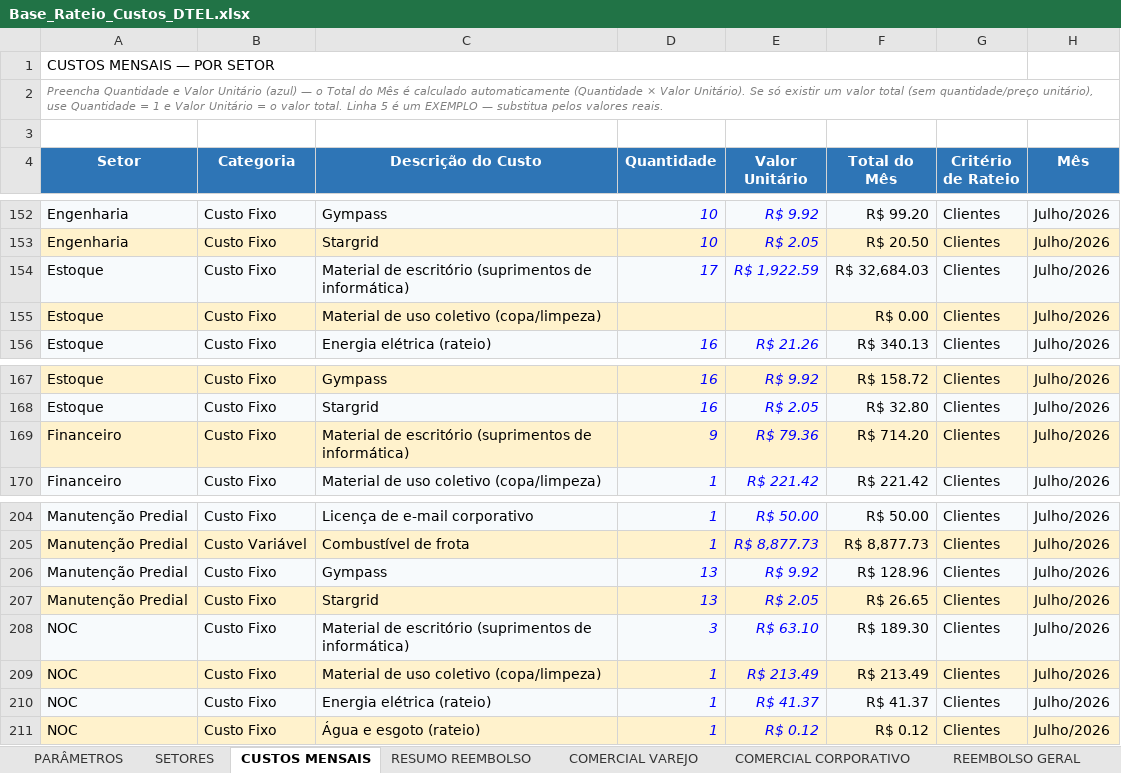
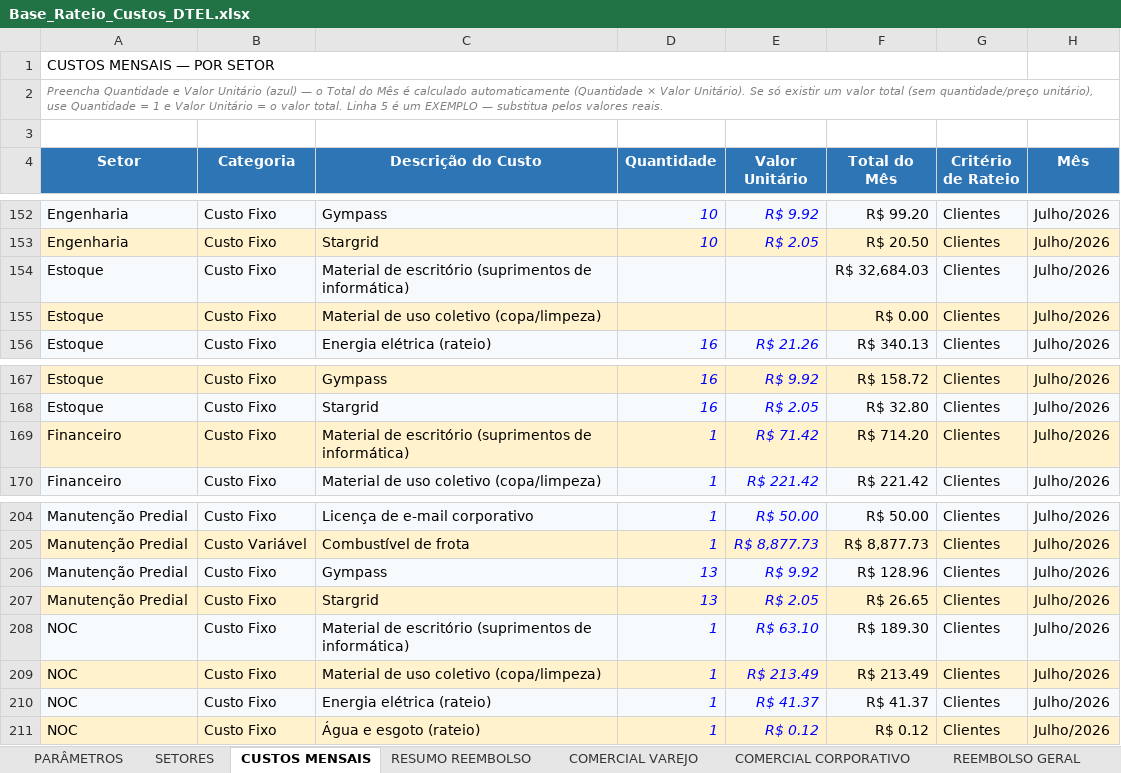
Before and after one commit to Deboradtelelecom/Base-dos-setores, an Excel workbook: dados-mensais/Base_Rateio_Custos_DTEL.xlsx, sheet CUSTOS MENSAIS, drawn as a sheet; only a part is shown, gaps mark what is left out; values as stored, in another font and other column widths than the file's, no borders; charts and pictures not drawn; the diff names each change by its address in the sheet, - before the commit and + after, or states it on an @@ line.

Commit message:
Publicação automática — 28/08/2026, 16:58:38

```diff
--- a/dados-mensais/Base_Rateio_Custos_DTEL.xlsx (sheet CUSTOS MENSAIS)
+++ b/dados-mensais/Base_Rateio_Custos_DTEL.xlsx (sheet CUSTOS MENSAIS)
-D154 (Quantidade): 17
+D154 (Quantidade): (empty)
-E154 (Valor Unitário): R$ 1,922.59
+E154 (Valor Unitário): (empty)
-D169 (Quantidade): 9
+D169 (Quantidade): 1
-E169 (Valor Unitário): R$ 79.36
+E169 (Valor Unitário): R$ 71.42
-D208 (Quantidade): 3
+D208 (Quantidade): 1
```
Also changed, not shown: hidden cells.
